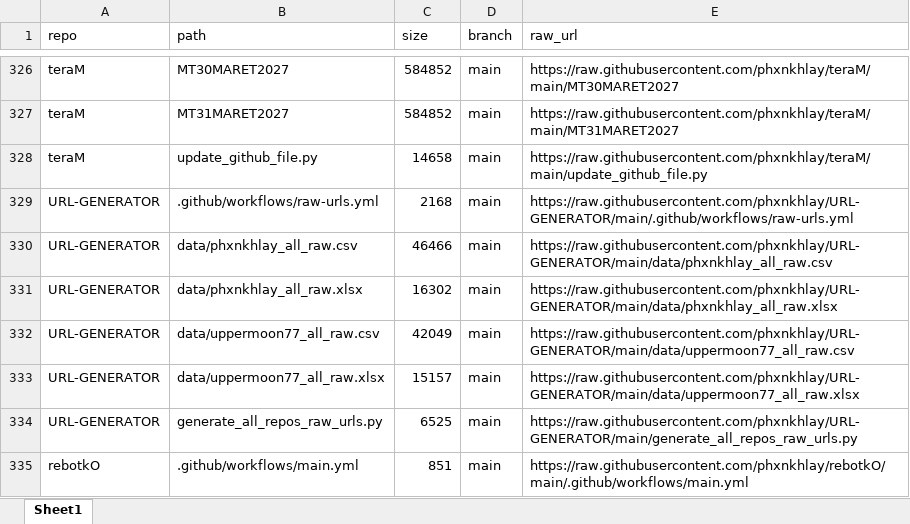
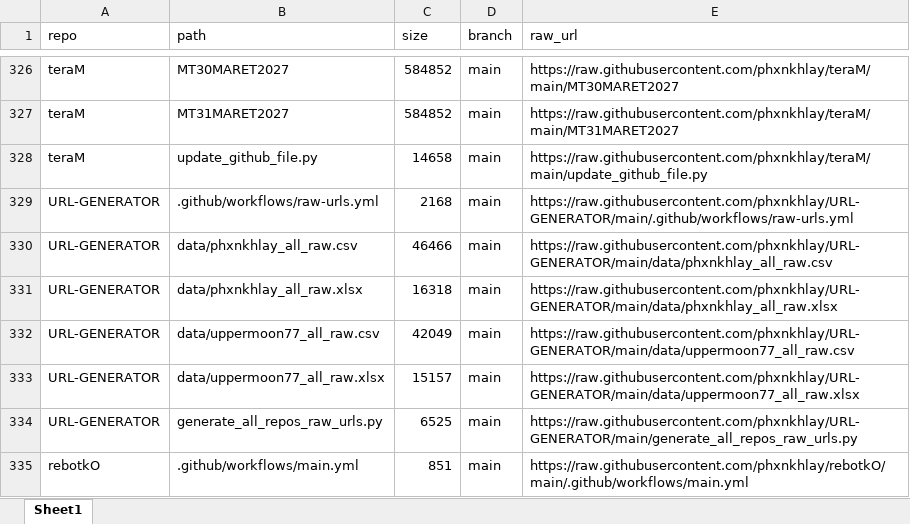
Before and after one commit to phxnkhlay/URL-GENERATOR, an Excel workbook: data/phxnkhlay_all_raw.xlsx, sheet Sheet1, drawn as a sheet; only a part is shown, gaps mark what is left out; values as stored, in another font and other column widths than the file's, no borders; the diff covers the shown part only; the diff names each change by its address in the sheet, - before the commit and + after, or states it on an @@ line.

```diff
--- a/data/phxnkhlay_all_raw.xlsx (sheet Sheet1)
+++ b/data/phxnkhlay_all_raw.xlsx (sheet Sheet1)
-C331 (size): 16302
+C331 (size): 16318
```
Also changed, not shown: 196 moved rows elsewhere in this sheet, 1 other file.
